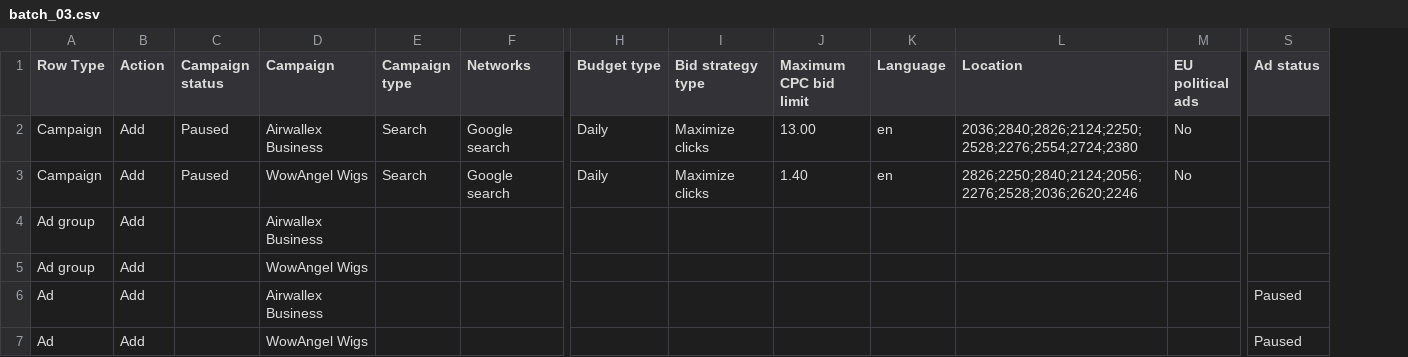
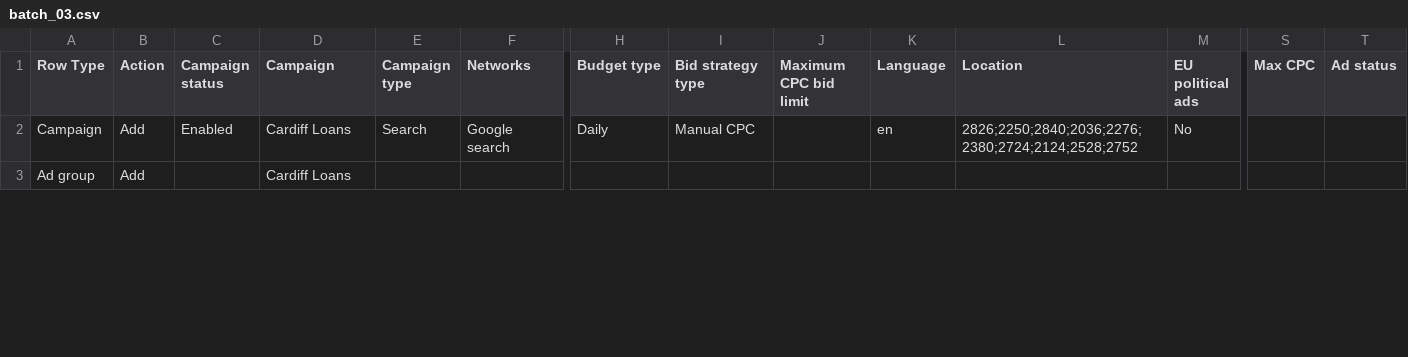
Before and after one commit to ductrau16823-a11y/vippro-campping, a CSV file: bulk_v2_out_test6/batch_03.csv, drawn as a sheet; only a part is shown, gaps mark what is left out; removed rows and columns are numbered as before the commit, all else as after; rows hold the shown columns only; the diff covers the shown part only; the diff names each change by its address in the sheet, - before the commit and + after, or states it on an @@ line.

```diff
--- a/bulk_v2_out_test6/batch_03.csv
+++ b/bulk_v2_out_test6/batch_03.csv
+column S (Max CPC), empty
-C2 (Campaign status): Paused
+C2 (Campaign status): Enabled
-D2 (Campaign): Airwallex Business
+D2 (Campaign): Cardiff Loans
-I2 (Bid strategy type): Maximize clicks
+I2 (Bid strategy type): Manual CPC
-J2 (Maximum CPC bid limit): 13.00
+J2 (Maximum CPC bid limit): (empty)
-L2 (Location): 2036;2840;2826;2124;2250;2528;2276;2554;2724;2380
+L2 (Location): 2826;2250;2840;2036;2276;2380;2724;2124;2528;2752
-row 3: Campaign | Add | Paused | WowAngel Wigs | Search | Google search | Daily | Maximize clicks | 1.40 | en | 2826;2250;2840;2124;2056;2276;2528;2036;2620;2246 | No
-D3 (Campaign): Airwallex Business
+D3 (Campaign): Cardiff Loans
-row 5: Ad group | Add |  | WowAngel Wigs
-row 6: Ad | Add |  | Airwallex Business |  |  |  |  |  |  |  |  | Paused
-row 7: Ad | Add |  | WowAngel Wigs |  |  |  |  |  |  |  |  | Paused
```
Also changed, not shown: 2 added rows, 7 removed rows and 10 edited cells elsewhere in this file, bulk_v2_out_test6/batch_01.csv, bulk_v2_out_test6/batch_02.csv, 27 other files.
